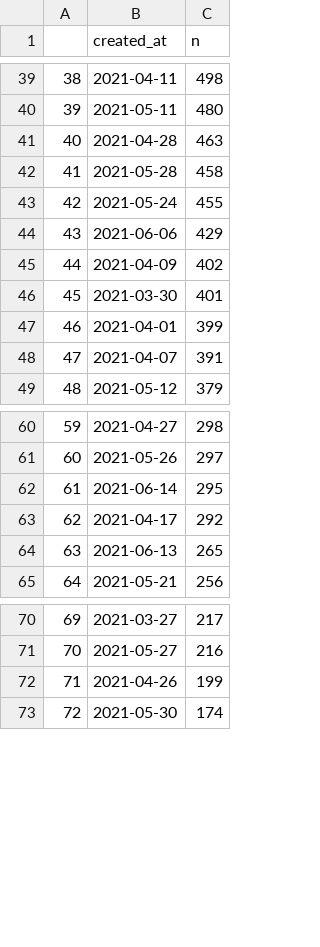
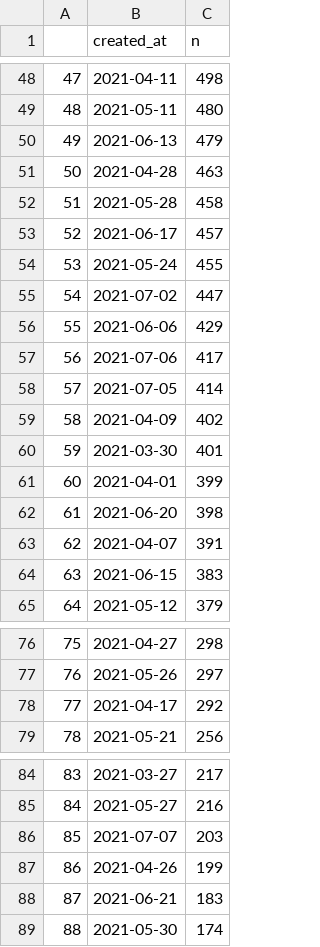
Before and after one commit to adamoxford/mgtweets, a CSV file: dayTweets.csv, drawn as a sheet; only a part is shown, gaps mark what is left out; removed rows and columns are numbered as before the commit, all else as after; the diff covers the shown part only; the diff names each change by its address in the sheet, - before the commit and + after, or states it on an @@ line.

Commit message:
July 7

```diff
--- a/dayTweets.csv
+++ b/dayTweets.csv
@@ column A renumbered between rows 6 and 93 @@
+row 50: 49 | 2021-06-13 | 479
+row 53: 52 | 2021-06-17 | 457
+row 55: 54 | 2021-07-02 | 447
+row 57: 56 | 2021-07-06 | 417
+row 58: 57 | 2021-07-05 | 414
+row 62: 61 | 2021-06-20 | 398
+row 64: 63 | 2021-06-15 | 383
-row 62: 61 | 2021-06-14 | 295
-row 64: 63 | 2021-06-13 | 265
+row 86: 85 | 2021-07-07 | 203
+row 88: 87 | 2021-06-21 | 183
```
Also changed, not shown: 9 added rows and 1 removed row elsewhere in this file.
